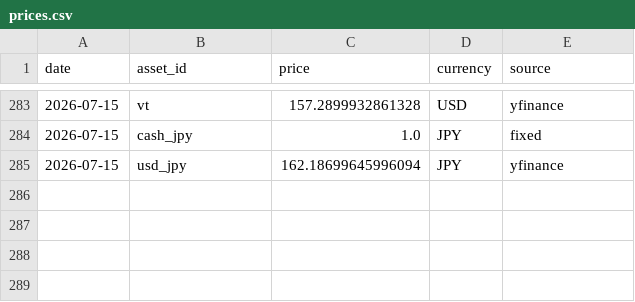
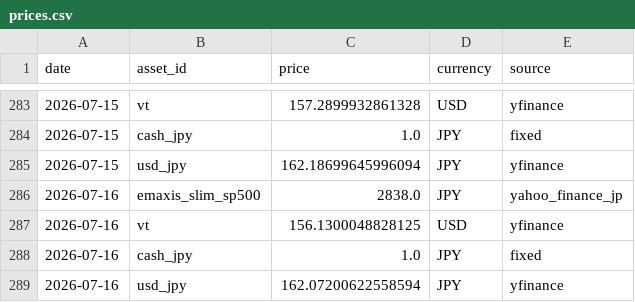
Before and after one commit to gghatano/asset-management, a CSV file: data/prices/prices.csv, drawn as a sheet; only a part is shown, gaps mark what is left out.

```diff
--- a/data/prices/prices.csv
+++ b/data/prices/prices.csv
@@ -285 +285,5 @@ date,asset_id,price,currency,source
 2026-07-15,usd_jpy,162.18699645996094,JPY,yfinance
+2026-07-16,emaxis_slim_sp500,2838.0,JPY,yahoo_finance_jp
+2026-07-16,vt,156.1300048828125,USD,yfinance
+2026-07-16,cash_jpy,1.0,JPY,fixed
+2026-07-16,usd_jpy,162.07200622558594,JPY,yfinance
```
Also changed, not shown: data/portfolio/portfolio_by_asset.csv, data/portfolio/portfolio_daily.csv, 1 other file.
